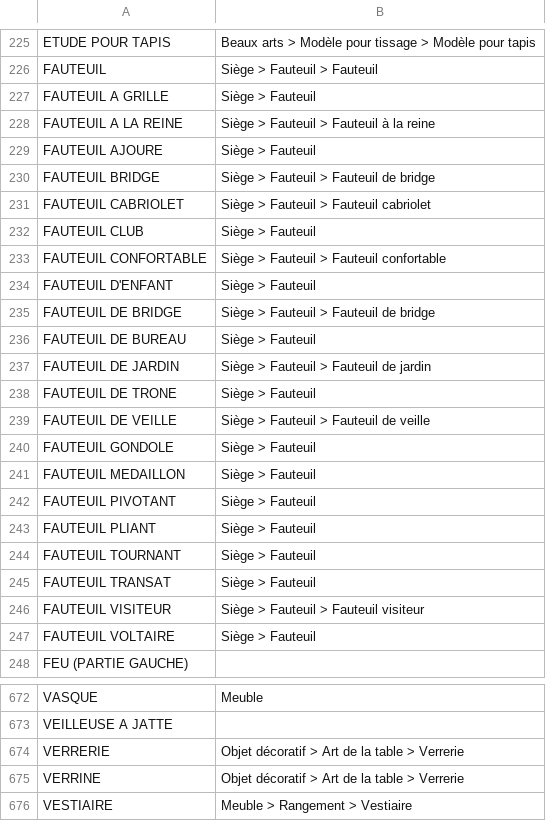
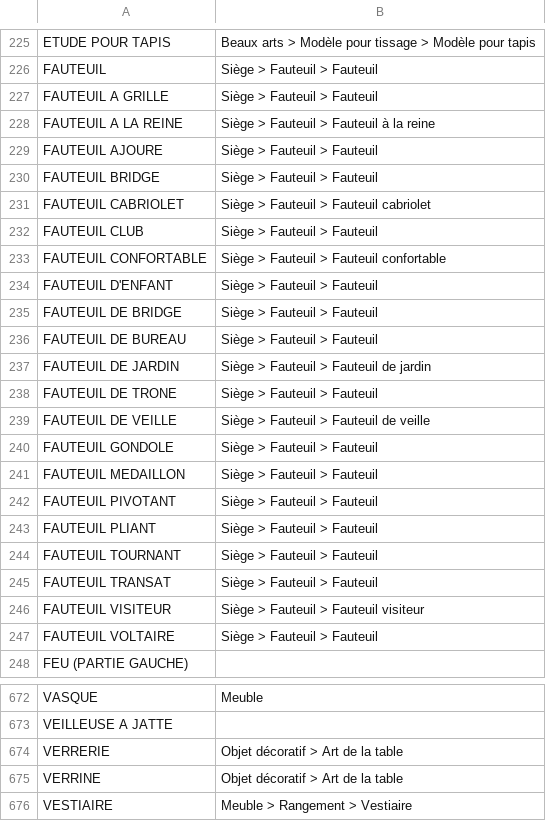
Before and after one commit to entrepreneur-interet-general/gobelins, a TSV file: database/mappings/product_types_den.tsv, drawn as a sheet; only a part is shown, gaps mark what is left out; the diff covers the shown part only.

Commit message:
update new category

```diff
--- a/database/mappings/product_types_den.tsv
+++ b/database/mappings/product_types_den.tsv
@@ -226,23 +226,23 @@ ETUDE POUR TAPIS	Beaux arts > Modèle pour tissage > Modèle pour tapis
 FAUTEUIL	Siège > Fauteuil > Fauteuil
-FAUTEUIL A GRILLE	Siège > Fauteuil
+FAUTEUIL A GRILLE	Siège > Fauteuil > Fauteuil
 FAUTEUIL A LA REINE	Siège > Fauteuil > Fauteuil à la reine
-FAUTEUIL AJOURE	Siège > Fauteuil
-FAUTEUIL BRIDGE	Siège > Fauteuil > Fauteuil de bridge
+FAUTEUIL AJOURE	Siège > Fauteuil > Fauteuil
+FAUTEUIL BRIDGE	Siège > Fauteuil > Fauteuil
 FAUTEUIL CABRIOLET	Siège > Fauteuil > Fauteuil cabriolet
-FAUTEUIL CLUB	Siège > Fauteuil
+FAUTEUIL CLUB	Siège > Fauteuil > Fauteuil
 FAUTEUIL CONFORTABLE	Siège > Fauteuil > Fauteuil confortable
-FAUTEUIL D'ENFANT	Siège > Fauteuil
-FAUTEUIL DE BRIDGE	Siège > Fauteuil > Fauteuil de bridge
-FAUTEUIL DE BUREAU	Siège > Fauteuil
+FAUTEUIL D'ENFANT	Siège > Fauteuil > Fauteuil
+FAUTEUIL DE BRIDGE	Siège > Fauteuil > Fauteuil
+FAUTEUIL DE BUREAU	Siège > Fauteuil > Fauteuil
 FAUTEUIL DE JARDIN	Siège > Fauteuil > Fauteuil de jardin
-FAUTEUIL DE TRONE	Siège > Fauteuil
+FAUTEUIL DE TRONE	Siège > Fauteuil > Fauteuil
 FAUTEUIL DE VEILLE	Siège > Fauteuil > Fauteuil de veille
-FAUTEUIL GONDOLE	Siège > Fauteuil
-FAUTEUIL MEDAILLON	Siège > Fauteuil
-FAUTEUIL PIVOTANT	Siège > Fauteuil
-FAUTEUIL PLIANT	Siège > Fauteuil
-FAUTEUIL TOURNANT	Siège > Fauteuil
-FAUTEUIL TRANSAT	Siège > Fauteuil
+FAUTEUIL GONDOLE	Siège > Fauteuil > Fauteuil
+FAUTEUIL MEDAILLON	Siège > Fauteuil > Fauteuil
+FAUTEUIL PIVOTANT	Siège > Fauteuil > Fauteuil
+FAUTEUIL PLIANT	Siège > Fauteuil > Fauteuil
+FAUTEUIL TOURNANT	Siège > Fauteuil > Fauteuil
+FAUTEUIL TRANSAT	Siège > Fauteuil > Fauteuil
 FAUTEUIL VISITEUR	Siège > Fauteuil > Fauteuil visiteur
-FAUTEUIL VOLTAIRE	Siège > Fauteuil
+FAUTEUIL VOLTAIRE	Siège > Fauteuil > Fauteuil
 FEU (PARTIE GAUCHE)	
@@ -673,4 +673,4 @@ VASQUE	Meuble
 VEILLEUSE A JATTE	
-VERRERIE	Objet décoratif > Art de la table > Verrerie
-VERRINE	Objet décoratif > Art de la table > Verrerie
+VERRERIE	Objet décoratif > Art de la table
+VERRINE	Objet décoratif > Art de la table
 VESTIAIRE	Meuble > Rangement > Vestiaire
```
Also changed, not shown: 7 edited cells elsewhere in this file.
